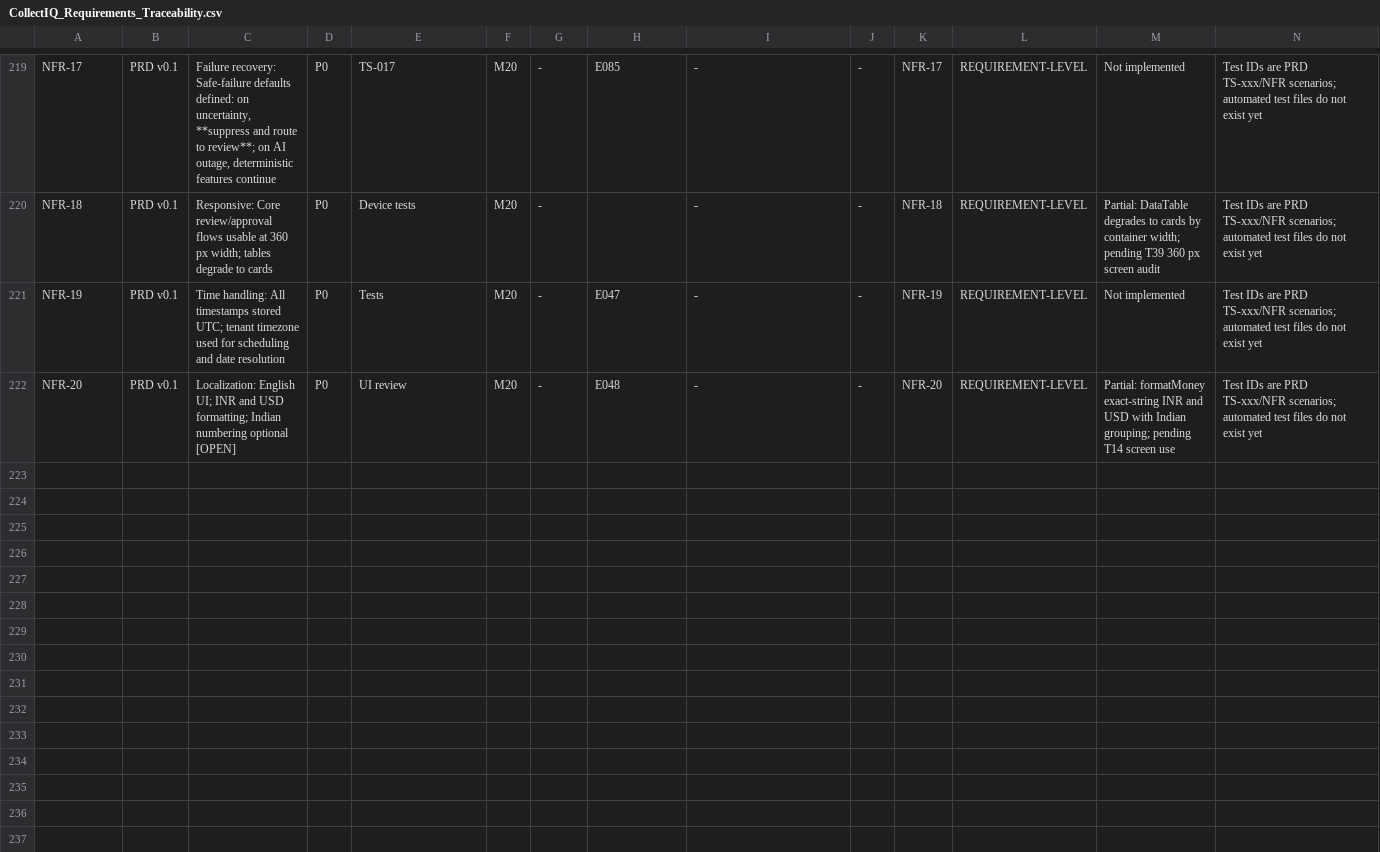
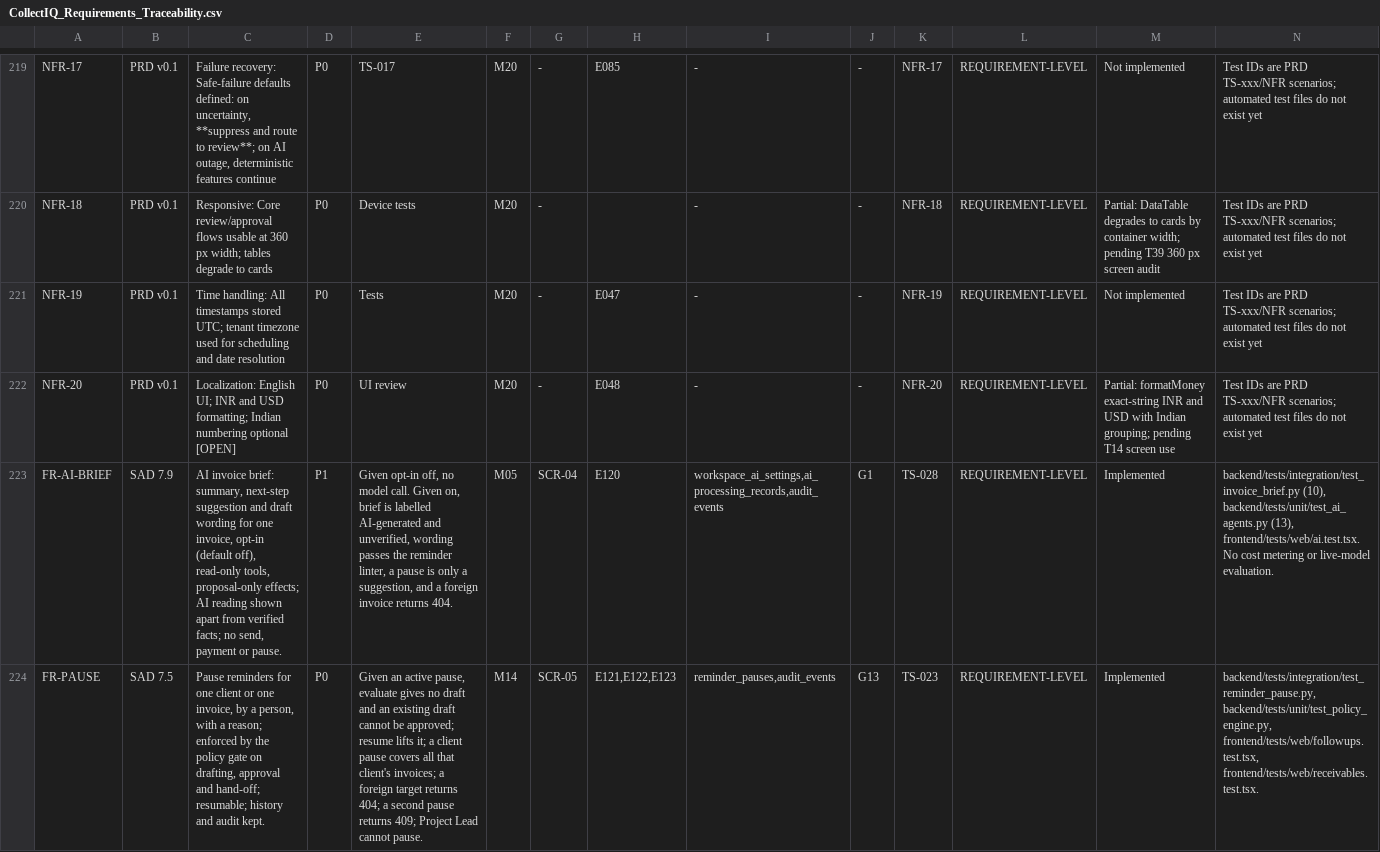
Before and after one commit to UniversalCodeBin/CollectIQ, a CSV file: CollectIQ_Requirements_Traceability.csv, drawn as a sheet; only a part is shown, gaps mark what is left out; rows hold the shown columns only; the diff names each change by its address in the sheet, - before the commit and + after, or states it on an @@ line.

Commit message:
feat(comms): per-client and per-invoice reminder pause, with audit and policy gate
Evaluate now audits every non-replayed result. Traceability gains FR-AI-BRIEF and FR-PAUSE (223 rows).

```diff
--- a/CollectIQ_Requirements_Traceability.csv
+++ b/CollectIQ_Requirements_Traceability.csv
+row 223: FR-AI-BRIEF | SAD 7.9 | AI invoice brief: summary, next-step suggestion and draft wording for one invoice, opt-in (default off), read-only tools, proposal-only effects; AI reading shown apart from verified facts; no send, payment or pause. | P1 | Given opt-in off, no model call. Given on, brief is labelled AI-generated and unverified, wording passes the reminder linter, a pause is only a suggestion, and a foreign invoice returns 404. | M05 | SCR-04 | E120 | workspace_ai_settings,ai_processing_records,audit_events | G1 | TS-028 | REQUIREMENT-LEVEL | Implemented | backend/tests/integration/test_invoice_brief.py (10), backend/tests/unit/test_ai_agents.py (13), frontend/tests/web/ai.test.tsx. No cost metering or live-model evaluation.
+row 224: FR-PAUSE | SAD 7.5 | Pause reminders for one client or one invoice, by a person, with a reason; enforced by the policy gate on drafting, approval and hand-off; resumable; history and audit kept. | P0 | Given an active pause, evaluate gives no draft and an existing draft cannot be approved; resume lifts it; a client pause covers all that client's invoices; a foreign target returns 404; a second pause returns 409; Project Lead cannot pause. | M14 | SCR-05 | E121,E122,E123 | reminder_pauses,audit_events | G13 | TS-023 | REQUIREMENT-LEVEL | Implemented | backend/tests/integration/test_reminder_pause.py, backend/tests/unit/test_policy_engine.py, frontend/tests/web/followups.test.tsx, frontend/tests/web/receivables.test.tsx.
```
Also changed, not shown: 26 other files.
